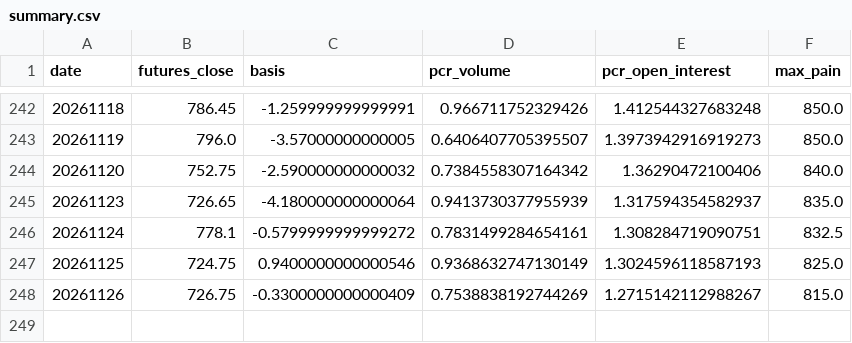
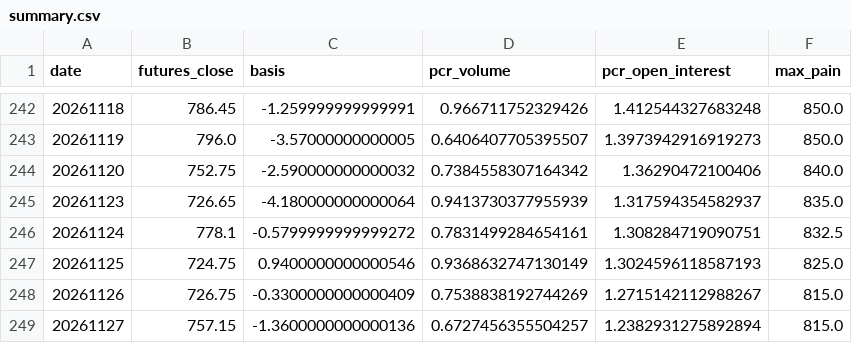
Before and after one commit to yoonjb020927/krx-daily-report, a CSV file: summary.csv, drawn as a sheet; only a part is shown, gaps mark what is left out.

```diff
--- a/summary.csv
+++ b/summary.csv
@@ -248 +248,2 @@ date,futures_close,basis,pcr_volume,pcr_open_interest,max_pain
 20261126,726.75,-0.3300000000000409,0.7538838192744269,1.2715142112988267,815.0
+20261127,757.15,-1.3600000000000136,0.6727456355504257,1.2382931275892894,815.0
```
Also changed, not shown: 3 other files.
